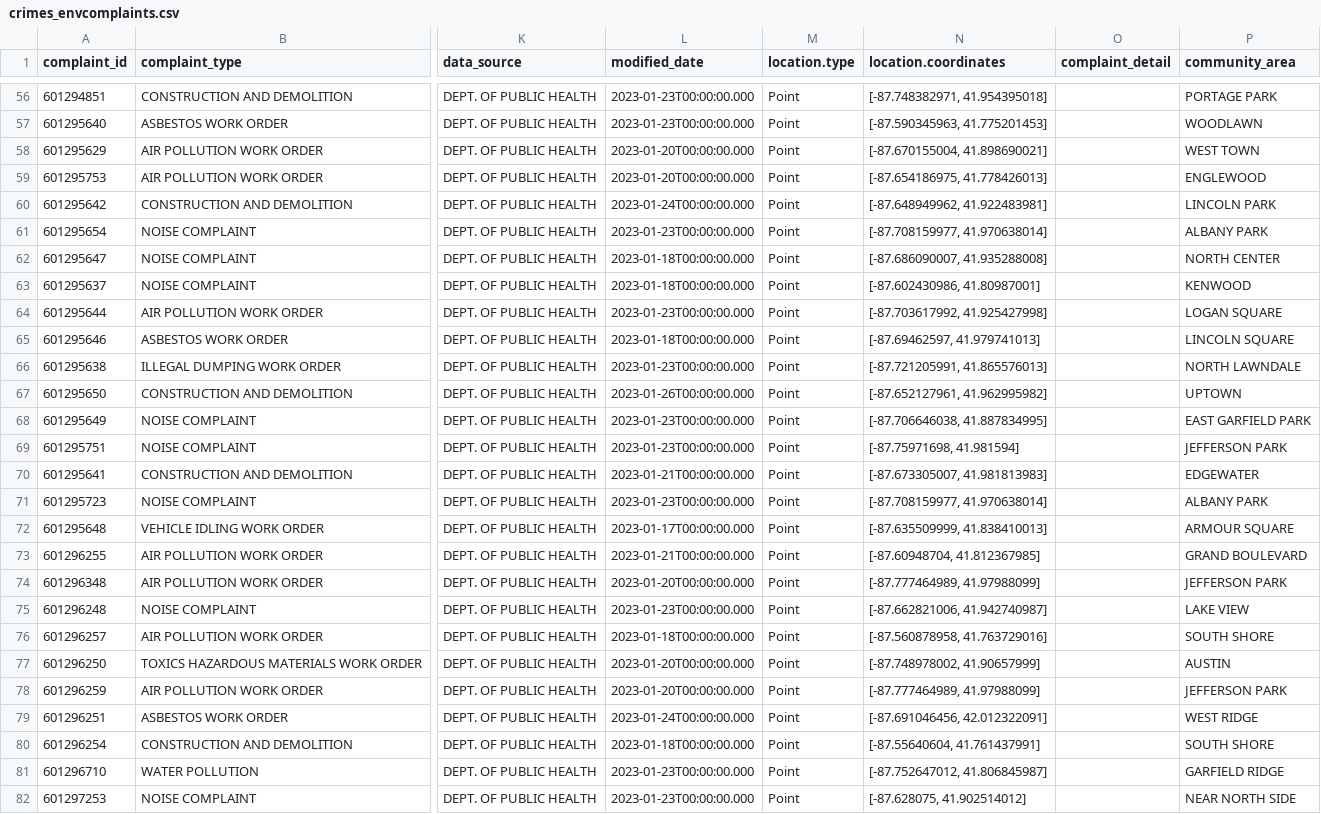
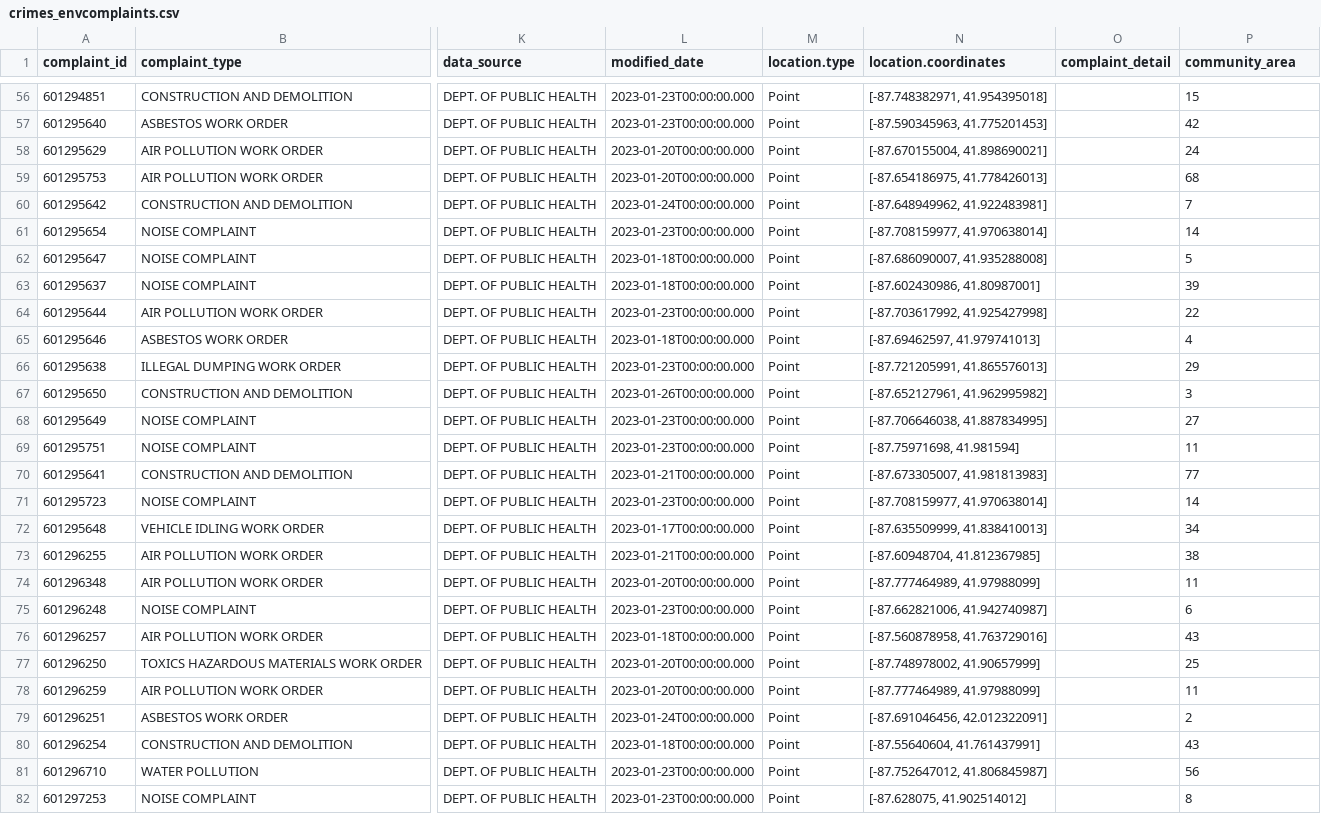
Before and after one commit to tdotkim/498_winter_group_bfmnt, a CSV file: example_code/etl/results/crimes_envcomplaints.csv, drawn as a sheet; only a part is shown, gaps mark what is left out; the diff covers the shown part only; the diff names each change by its address in the sheet, - before the commit and + after, or states it on an @@ line.

Commit message:
fixed comm area

```diff
--- a/example_code/etl/results/crimes_envcomplaints.csv
+++ b/example_code/etl/results/crimes_envcomplaints.csv
-P56 (community_area): PORTAGE PARK
+P56 (community_area): 15
-P57 (community_area): WOODLAWN
+P57 (community_area): 42
-P58 (community_area): WEST TOWN
+P58 (community_area): 24
-P59 (community_area): ENGLEWOOD
+P59 (community_area): 68
-P60 (community_area): LINCOLN PARK
+P60 (community_area): 7
-P61 (community_area): ALBANY PARK
+P61 (community_area): 14
-P62 (community_area): NORTH CENTER
+P62 (community_area): 5
-P63 (community_area): KENWOOD
+P63 (community_area): 39
-P64 (community_area): LOGAN SQUARE
+P64 (community_area): 22
-P65 (community_area): LINCOLN SQUARE
+P65 (community_area): 4
-P66 (community_area): NORTH LAWNDALE
+P66 (community_area): 29
-P67 (community_area): UPTOWN
+P67 (community_area): 3
-P68 (community_area): EAST GARFIELD PARK
+P68 (community_area): 27
-P69 (community_area): JEFFERSON PARK
+P69 (community_area): 11
-P70 (community_area): EDGEWATER
+P70 (community_area): 77
-P71 (community_area): ALBANY PARK
+P71 (community_area): 14
-P72 (community_area): ARMOUR SQUARE
+P72 (community_area): 34
-P73 (community_area): GRAND BOULEVARD
+P73 (community_area): 38
-P74 (community_area): JEFFERSON PARK
+P74 (community_area): 11
-P75 (community_area): LAKE VIEW
+P75 (community_area): 6
-P76 (community_area): SOUTH SHORE
+P76 (community_area): 43
-P77 (community_area): AUSTIN
+P77 (community_area): 25
-P78 (community_area): JEFFERSON PARK
+P78 (community_area): 11
-P79 (community_area): WEST RIDGE
+P79 (community_area): 2
-P80 (community_area): SOUTH SHORE
+P80 (community_area): 43
-P81 (community_area): GARFIELD RIDGE
+P81 (community_area): 56
-P82 (community_area): NEAR NORTH SIDE
+P82 (community_area): 8
```
Also changed, not shown: 84 edited cells elsewhere in this file, example_code/etl/results/envcomplaints_by_community_area.csv, 5 other files.
